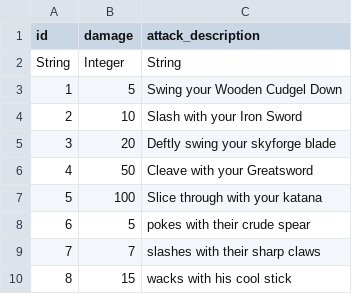
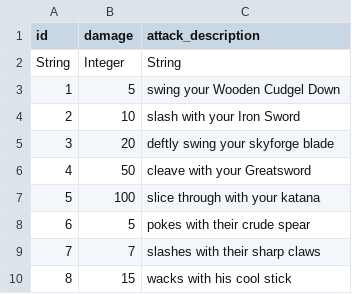
Before and after one commit to ProfBrickz/A_Knights_Expedition, a CSV file: src/resources/weapon_abilities.csv, drawn as a sheet.

```diff
--- a/src/resources/weapon_abilities.csv
+++ b/src/resources/weapon_abilities.csv
@@ -2,7 +2,7 @@ id,damage,attack_description
 String,Integer,String
-1,5,Swing your Wooden Cudgel Down
-2,10,Slash with your Iron Sword
-3,20,Deftly swing your skyforge blade
-4,50,Cleave with your Greatsword
-5,100,Slice through with your katana
+1,5,swing your Wooden Cudgel Down
+2,10,slash with your Iron Sword
+3,20,deftly swing your skyforge blade
+4,50,cleave with your Greatsword
+5,100,slice through with your katana
 6,5,pokes with their crude spear
```
Also changed, not shown: 3 other files.
